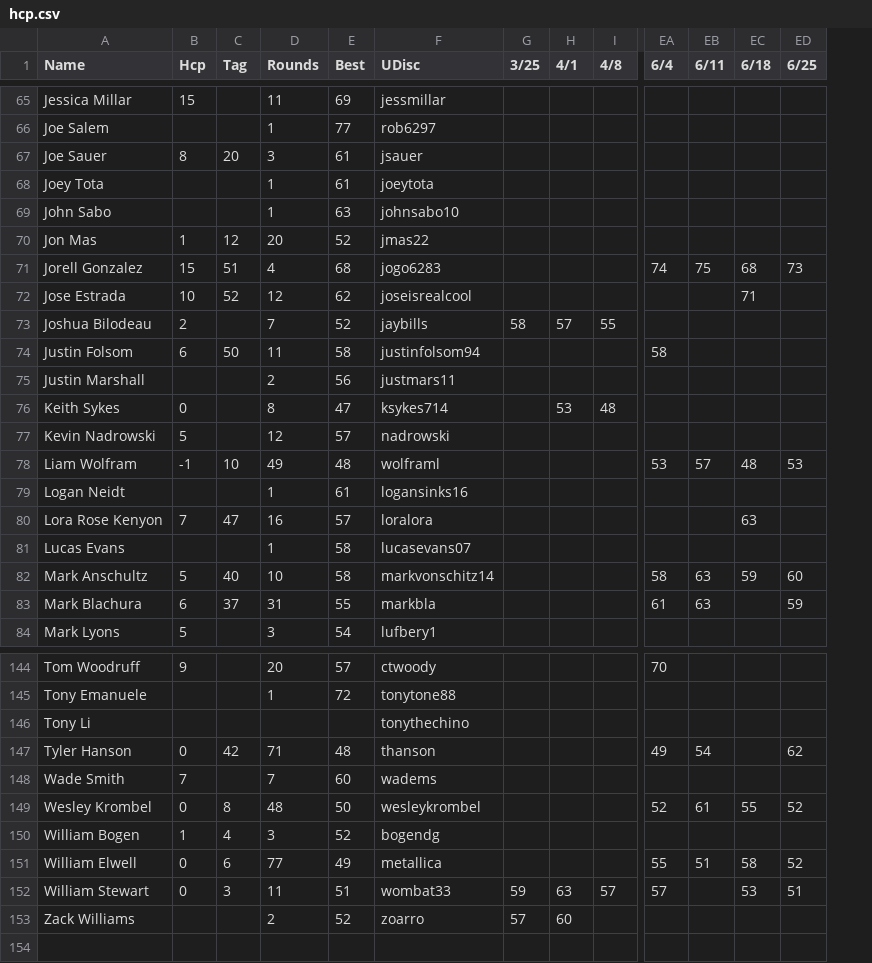
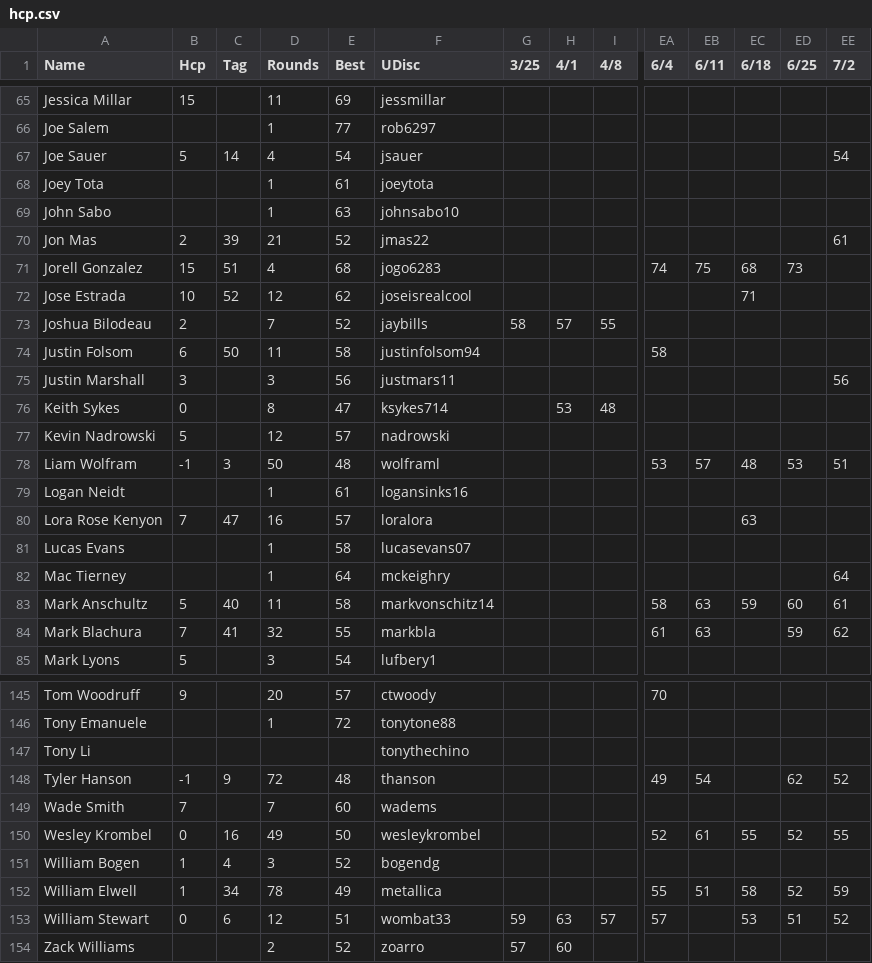
Before and after one commit to tylerjhanson/lufbery-disc-golf, a CSV file: src/data/hcp.csv, drawn as a sheet; only a part is shown, gaps mark what is left out; addresses are those after the commit; rows hold the shown columns only; the diff covers the shown part only; the diff names each change by its address in the sheet, - before the commit and + after, or states it on an @@ line.

```diff
--- a/src/data/hcp.csv
+++ b/src/data/hcp.csv
+column EE (7/2), rows 67-78: 54 |  |  | 61 |  |  |  |  | 56 |  |  | 51; rows 83-84: 61 | 62; rows 148-153: 52 |  | 55 |  | 59 | 52
-B67 (Hcp): 8
+B67 (Hcp): 5
-C67 (Tag): 20
+C67 (Tag): 14
-D67 (Rounds): 3
+D67 (Rounds): 4
-E67 (Best): 61
+E67 (Best): 54
-B70 (Hcp): 1
+B70 (Hcp): 2
-C70 (Tag): 12
+C70 (Tag): 39
-D70 (Rounds): 20
+D70 (Rounds): 21
-B75 (Hcp): (empty)
+B75 (Hcp): 3
-D75 (Rounds): 2
+D75 (Rounds): 3
-C78 (Tag): 10
+C78 (Tag): 3
-D78 (Rounds): 49
+D78 (Rounds): 50
+row 82: Mac Tierney |  |  | 1 | 64 | mckeighry |  |  |  |  |  |  |  | 64
-D83 (Rounds): 10
+D83 (Rounds): 11
-B84 (Hcp): 6
+B84 (Hcp): 7
-C84 (Tag): 37
+C84 (Tag): 41
-D84 (Rounds): 31
+D84 (Rounds): 32
-B148 (Hcp): 0
+B148 (Hcp): -1
-C148 (Tag): 42
+C148 (Tag): 9
-D148 (Rounds): 71
+D148 (Rounds): 72
-C150 (Tag): 8
+C150 (Tag): 16
-D150 (Rounds): 48
+D150 (Rounds): 49
-B152 (Hcp): 0
+B152 (Hcp): 1
-C152 (Tag): 6
+C152 (Tag): 34
-D152 (Rounds): 77
+D152 (Rounds): 78
-C153 (Tag): 3
+C153 (Tag): 6
-D153 (Rounds): 11
+D153 (Rounds): 12
```
Also changed, not shown: 51 edited cells elsewhere in this file, src/data/handicap-tag-history.csv, src/data/wkres.csv.
